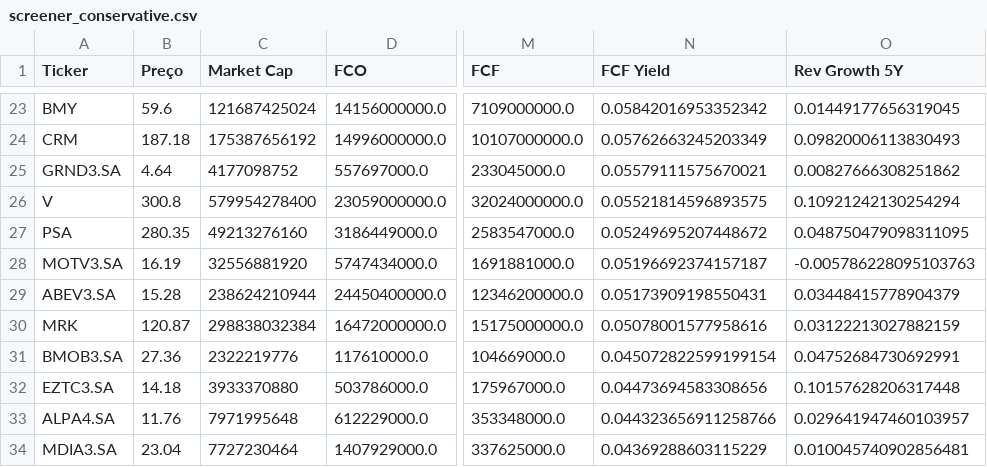
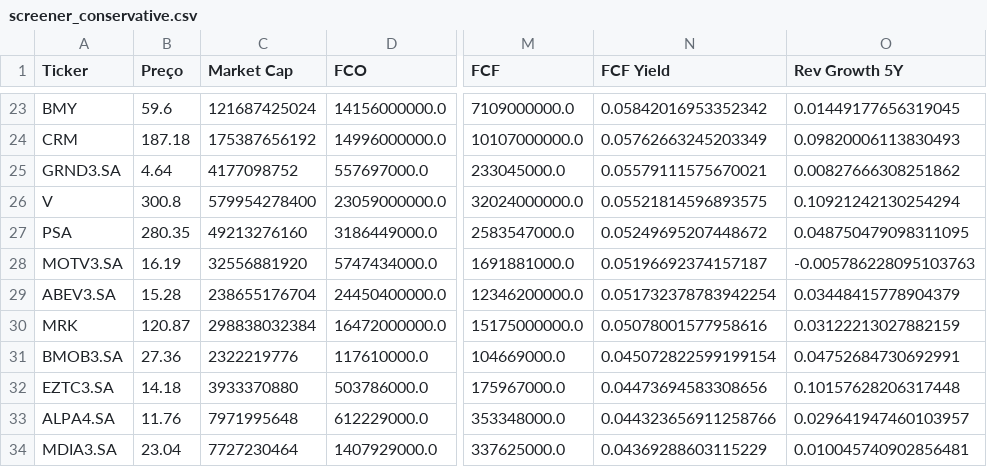
Before and after one commit to julianimmj/screener-fcf-yield, a CSV file: data/screener_conservative.csv, drawn as a sheet; only a part is shown, gaps mark what is left out; the diff names each change by its address in the sheet, - before the commit and + after, or states it on an @@ line.

```diff
--- a/data/screener_conservative.csv
+++ b/data/screener_conservative.csv
-C29 (Market Cap): 238624210944
+C29 (Market Cap): 238655176704
-N29 (FCF Yield): 0.05173909198550431
+N29 (FCF Yield): 0.051732378783942254
```
Also changed, not shown: data/screener_normal.csv, 1 other file.
